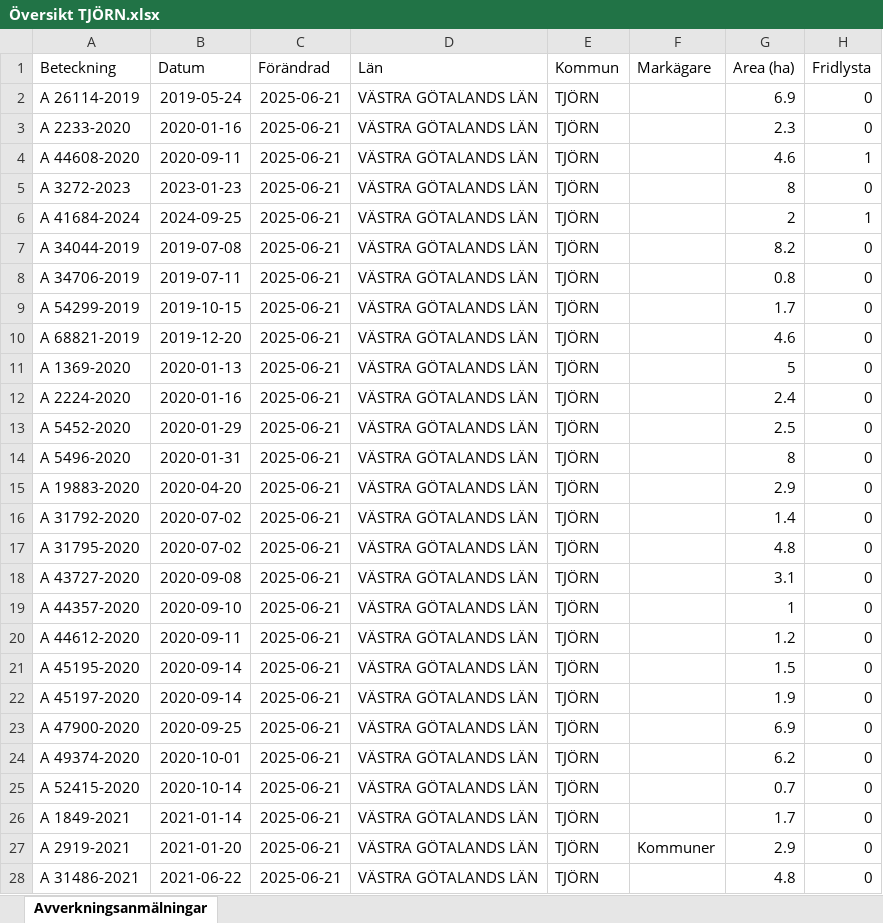
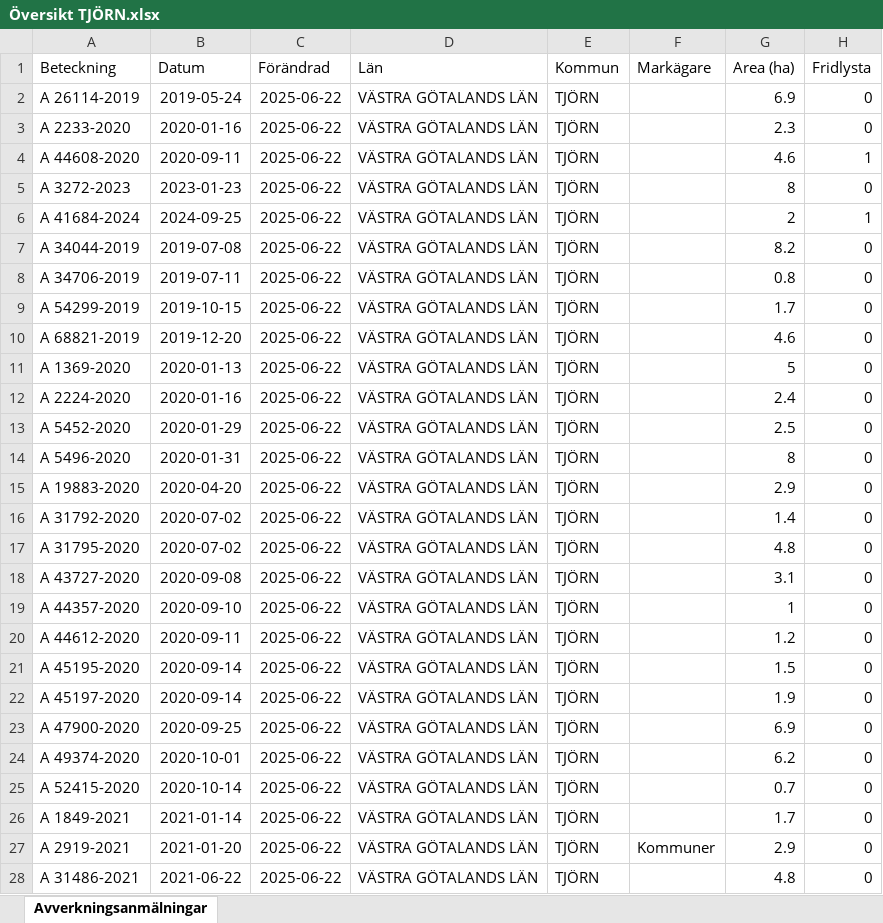
Before and after one commit to klasma/Logging_1419, an Excel workbook: Översikt TJÖRN.xlsx, sheet Avverkningsanmälningar, drawn as a sheet; only a part is shown; values as stored, in another font and other column widths than the file's, no borders; the diff covers the shown part only; the diff names each change by its address in the sheet, - before the commit and + after, or states it on an @@ line.

```diff
--- a/Översikt TJÖRN.xlsx (sheet Avverkningsanmälningar)
+++ b/Översikt TJÖRN.xlsx (sheet Avverkningsanmälningar)
-C2:C28 (Förändrad): 2025-06-21
+C2:C28 (Förändrad): 2025-06-22
```
Also changed, not shown: 25 edited cells elsewhere in this sheet, artfynd/A 2233-2020 artfynd.xlsx, artfynd/A 26114-2019 artfynd.xlsx, 24 other files.
